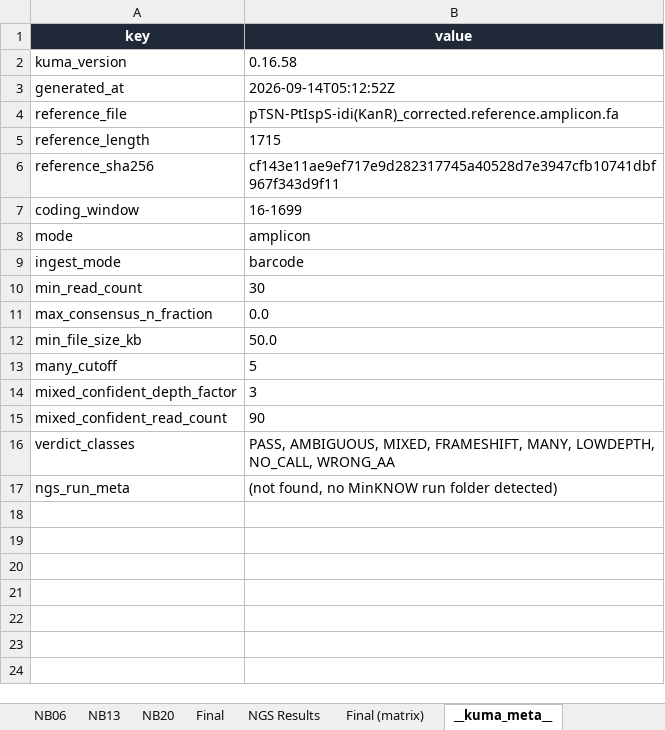
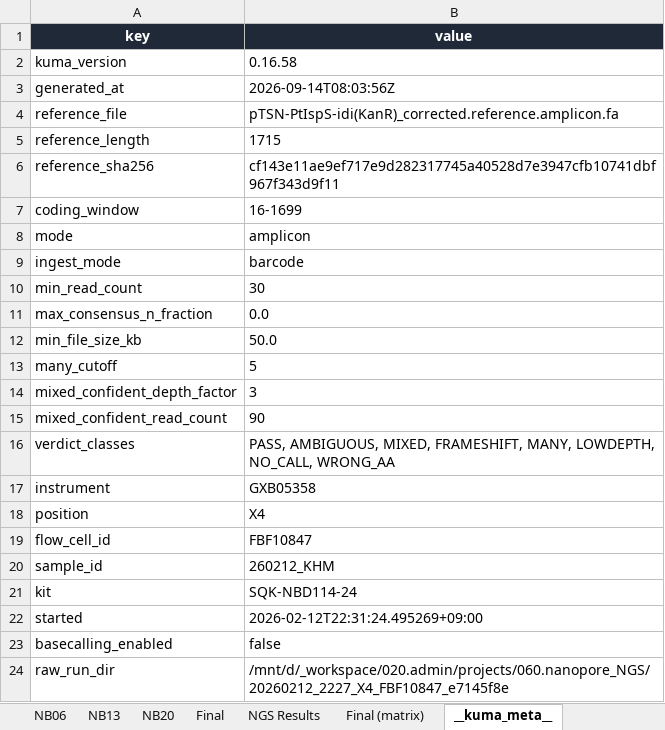
Before and after one commit to gyuminlee-repo/kuma, an Excel workbook: bench/rounds-ab/release_r2/R2_FBF10847_v0.16.58_amplicon_MAME.xlsx, sheet __kuma_meta__, drawn as a sheet; values as stored, in another font and other column widths than the file's, no borders; removed rows and columns are numbered as before the commit, all else as after; the diff names each change by its address in the sheet, - before the commit and + after, or states it on an @@ line.

Commit message:
chore(bench): record the sequencing run in the release workbook the driver already knew

```diff
--- a/bench/rounds-ab/release_r2/R2_FBF10847_v0.16.58_amplicon_MAME.xlsx (sheet __kuma_meta__)
+++ b/bench/rounds-ab/release_r2/R2_FBF10847_v0.16.58_amplicon_MAME.xlsx (sheet __kuma_meta__)
-B3 (value): 2026-09-14T05:12:52Z
+B3 (value): 2026-09-14T08:03:56Z
-row 17: ngs_run_meta | (not found, no MinKNOW run folder detected)
+row 17: instrument | GXB05358
+row 18: position | X4
+row 19: flow_cell_id | FBF10847
+row 20: sample_id | 260212_KHM
+row 21: kit | SQK-NBD114-24
+row 22: started | 2026-02-12T22:31:24.495269+09:00
+row 23: basecalling_enabled | false
+row 24: raw_run_dir | /mnt/d/_workspace/020.admin/projects/060.nanopore_NGS/20260212_2227_X4_FBF10847_e7145f8e
```
Also changed, not shown: 3 other files.
